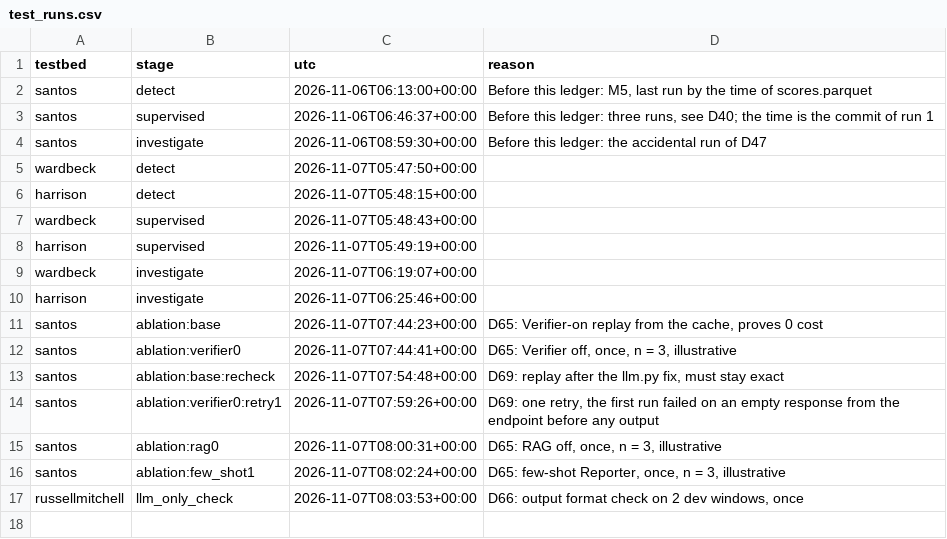
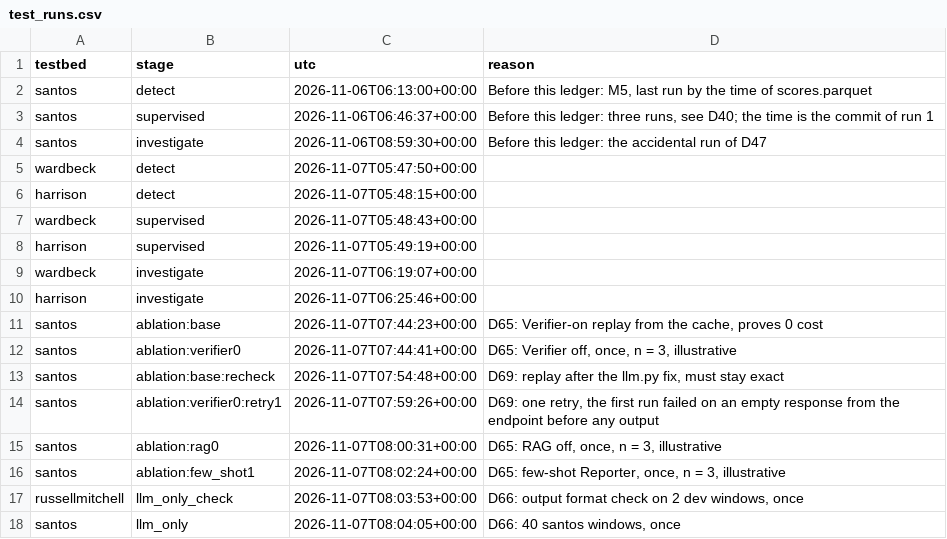
Before and after one commit to EmirSalmanDev/cmpe412, a CSV file: reports/results/test_runs.csv, drawn as a sheet.

Commit message:
chore(eval): LLM-only baseline on 40 santos windows, once

```diff
--- a/reports/results/test_runs.csv
+++ b/reports/results/test_runs.csv
@@ -17 +17,2 @@ santos,ablation:few_shot1,2026-11-07T08:02:24+00:00,"D65: few-shot Reporter, onc
 russellmitchell,llm_only_check,2026-11-07T08:03:53+00:00,"D66: output format check on 2 dev windows, once"
+santos,llm_only,2026-11-07T08:04:05+00:00,"D66: 40 santos windows, once"
```
Also changed, not shown: 1 other file.
